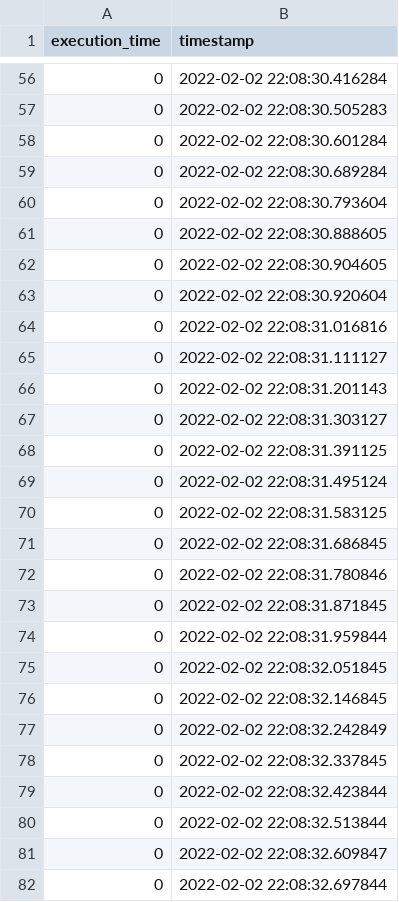
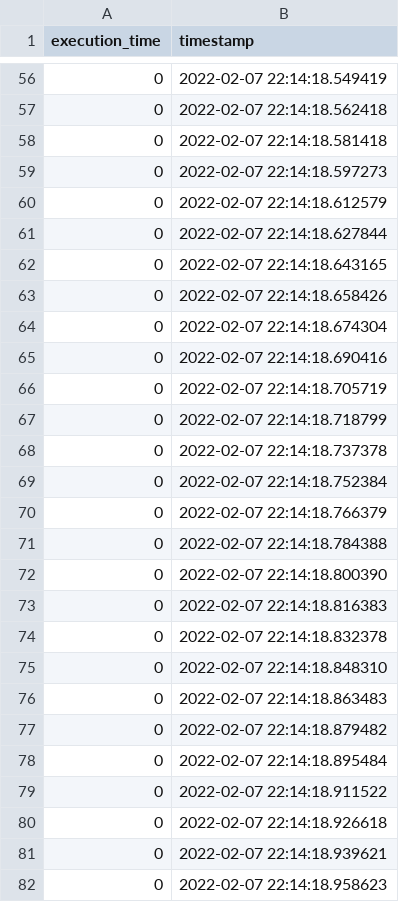
Before and after one commit to borissedlak/workload, a CSV file: evaluation/csv_export/function_time/Max_Spec_Resize.csv, drawn as a sheet; only a part is shown, gaps mark what is left out; the diff covers the shown part only.

```diff
--- a/evaluation/csv_export/function_time/Max_Spec_Resize.csv
+++ b/evaluation/csv_export/function_time/Max_Spec_Resize.csv
@@ -56,27 +56,27 @@ execution_time,timestamp
-0,2022-02-02 22:08:30.416284
-0,2022-02-02 22:08:30.505283
-0,2022-02-02 22:08:30.601284
-0,2022-02-02 22:08:30.689284
-0,2022-02-02 22:08:30.793604
-0,2022-02-02 22:08:30.888605
-0,2022-02-02 22:08:30.904605
-0,2022-02-02 22:08:30.920604
-0,2022-02-02 22:08:31.016816
-0,2022-02-02 22:08:31.111127
-0,2022-02-02 22:08:31.201143
-0,2022-02-02 22:08:31.303127
-0,2022-02-02 22:08:31.391125
-0,2022-02-02 22:08:31.495124
-0,2022-02-02 22:08:31.583125
-0,2022-02-02 22:08:31.686845
-0,2022-02-02 22:08:31.780846
-0,2022-02-02 22:08:31.871845
-0,2022-02-02 22:08:31.959844
-0,2022-02-02 22:08:32.051845
-0,2022-02-02 22:08:32.146845
-0,2022-02-02 22:08:32.242849
-0,2022-02-02 22:08:32.337845
-0,2022-02-02 22:08:32.423844
-0,2022-02-02 22:08:32.513844
-0,2022-02-02 22:08:32.609847
-0,2022-02-02 22:08:32.697844
+0,2022-02-07 22:14:18.549419
+0,2022-02-07 22:14:18.562418
+0,2022-02-07 22:14:18.581418
+0,2022-02-07 22:14:18.597273
+0,2022-02-07 22:14:18.612579
+0,2022-02-07 22:14:18.627844
+0,2022-02-07 22:14:18.643165
+0,2022-02-07 22:14:18.658426
+0,2022-02-07 22:14:18.674304
+0,2022-02-07 22:14:18.690416
+0,2022-02-07 22:14:18.705719
+0,2022-02-07 22:14:18.718799
+0,2022-02-07 22:14:18.737378
+0,2022-02-07 22:14:18.752384
+0,2022-02-07 22:14:18.766379
+0,2022-02-07 22:14:18.784388
+0,2022-02-07 22:14:18.800390
+0,2022-02-07 22:14:18.816383
+0,2022-02-07 22:14:18.832378
+0,2022-02-07 22:14:18.848310
+0,2022-02-07 22:14:18.863483
+0,2022-02-07 22:14:18.879482
+0,2022-02-07 22:14:18.895484
+0,2022-02-07 22:14:18.911522
+0,2022-02-07 22:14:18.926618
+0,2022-02-07 22:14:18.939621
+0,2022-02-07 22:14:18.958623
```
Also changed, not shown: 143 edited cells elsewhere in this file, evaluation/csv_export/function_time/Blur_Area_Pixelate.csv, evaluation/csv_export/function_time/Face_Trigger.csv, 5 other files.
